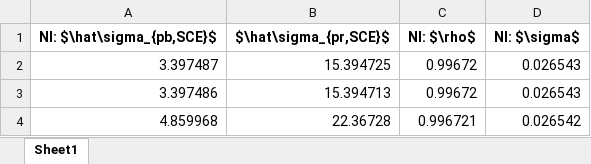
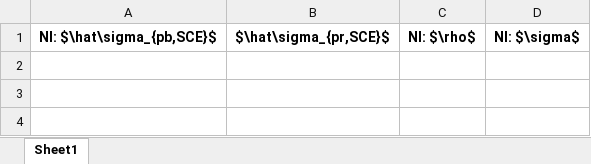
Before and after one commit to TaoWangEcon/ExpProject, an Excel workbook: workingfolder/python/tables/NI_Est_sce_joint.xlsx, sheet Sheet1, drawn as a sheet; values as stored, in another font and other column widths than the file's, no borders; the diff names each change by its address in the sheet, - before the commit and + after, or states it on an @@ line.

```diff
--- a/workingfolder/python/tables/NI_Est_sce_joint.xlsx (sheet Sheet1)
+++ b/workingfolder/python/tables/NI_Est_sce_joint.xlsx (sheet Sheet1)
-row 2: 3.397487 | 15.394725 | 0.99672 | 0.026543
-row 3: 3.397486 | 15.394713 | 0.99672 | 0.026543
-row 4: 4.859968 | 22.36728 | 0.996721 | 0.026542
```
Also changed, not shown: workingfolder/OtherData/CPICQ.xlsx, workingfolder/OtherData/CPIM.xlsx, 31 other files.
